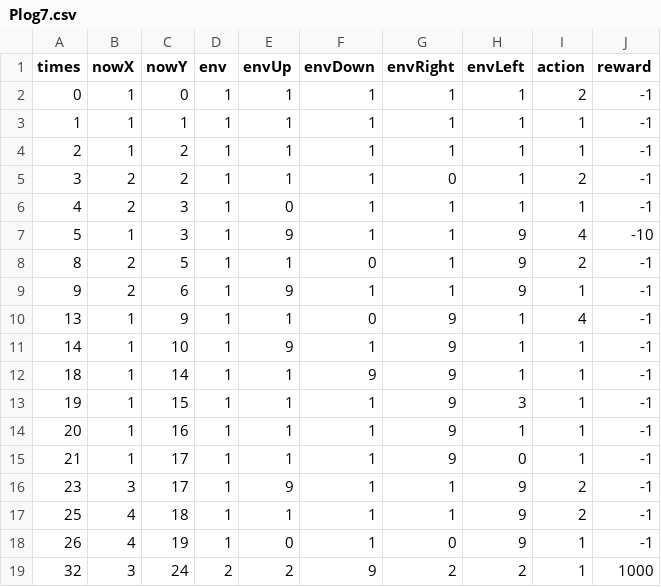
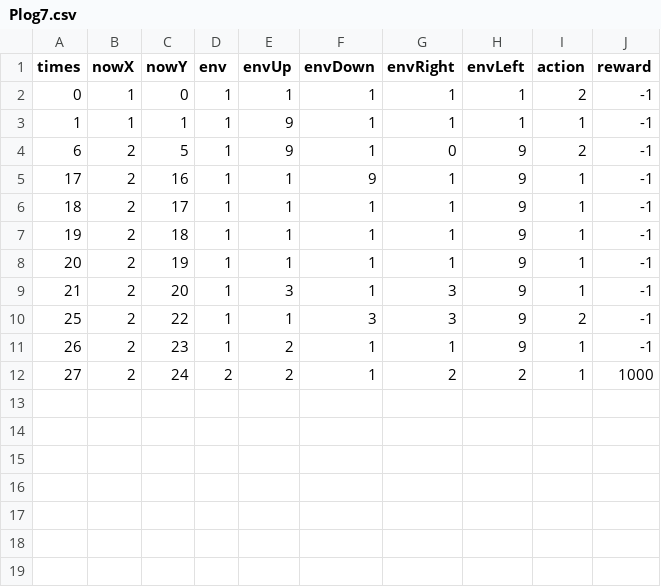
Before and after one commit to rewaita/GP-7BeforeMe, a CSV file: FeedMeAPPLE/Assets/DemoLogs/Plog7.csv, drawn as a sheet.

```diff
--- a/FeedMeAPPLE/Assets/DemoLogs/Plog7.csv
+++ b/FeedMeAPPLE/Assets/DemoLogs/Plog7.csv
@@ -2,18 +2,11 @@ times,nowX,nowY,env,envUp,envDown,envRight,envLeft,action,reward
 0,1,0,1,1,1,1,1,2,-1
-1,1,1,1,1,1,1,1,1,-1
-2,1,2,1,1,1,1,1,1,-1
-3,2,2,1,1,1,0,1,2,-1
-4,2,3,1,0,1,1,1,1,-1
-5,1,3,1,9,1,1,9,4,-10
-8,2,5,1,1,0,1,9,2,-1
-9,2,6,1,9,1,1,9,1,-1
-13,1,9,1,1,0,9,1,4,-1
-14,1,10,1,9,1,9,1,1,-1
-18,1,14,1,1,9,9,1,1,-1
-19,1,15,1,1,1,9,3,1,-1
-20,1,16,1,1,1,9,1,1,-1
-21,1,17,1,1,1,9,0,1,-1
-23,3,17,1,9,1,1,9,2,-1
-25,4,18,1,1,1,1,9,2,-1
-26,4,19,1,0,1,0,9,1,-1
-32,3,24,2,2,9,2,2,1,1000
+1,1,1,1,9,1,1,1,1,-1
+6,2,5,1,9,1,0,9,2,-1
+17,2,16,1,1,9,1,9,1,-1
+18,2,17,1,1,1,1,9,1,-1
+19,2,18,1,1,1,1,9,1,-1
+20,2,19,1,1,1,1,9,1,-1
+21,2,20,1,3,1,3,9,1,-1
+25,2,22,1,1,3,3,9,2,-1
+26,2,23,1,2,1,1,9,1,-1
+27,2,24,2,2,1,2,2,1,1000
```
Also changed, not shown: FeedMeAPPLE/Assets/DemoLogs/Plog4.csv, FeedMeAPPLE/Assets/DemoLogs/Plog5.csv, 30 other files.
